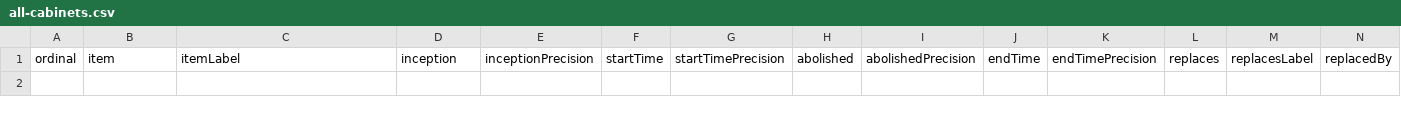
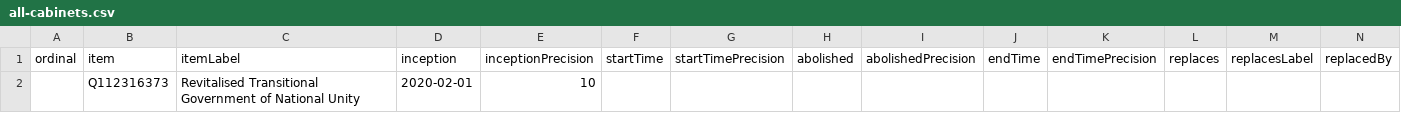
Before and after one commit to every-politician-scrapers/south-sudan, a CSV file: wikidata/results/all-cabinets.csv, drawn as a sheet; only a part is shown; rows hold the shown columns only; the diff names each change by its address in the sheet, - before the commit and + after, or states it on an @@ line.

Commit message:
Run SPARQL queries

```diff
--- a/wikidata/results/all-cabinets.csv
+++ b/wikidata/results/all-cabinets.csv
+row 2:  | Q112316373 | Revitalised Transitional Government of National Unity | 2020-02-01 | 10
```
